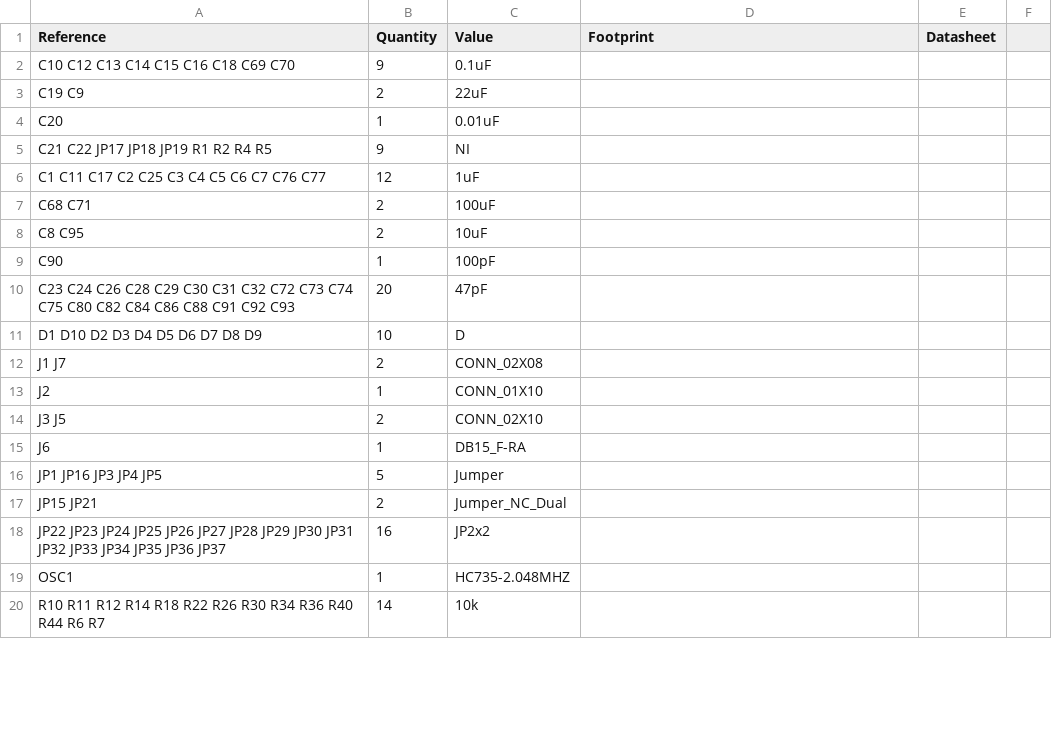
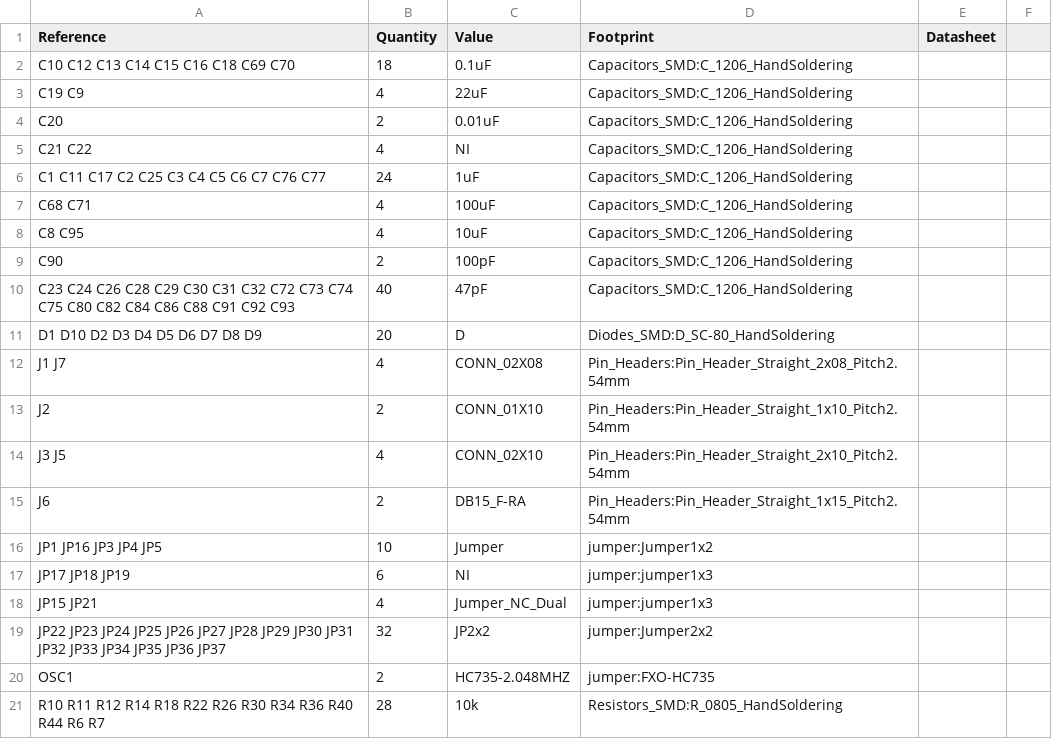
Before and after one commit to Shoo3/Seminar_Medizintechnik, a CSV file: Seminar_Med_Tech/Seminar_Med_Tech.csv, drawn as a sheet; only a part is shown; the diff covers the shown part only.

Commit message:
order list

```diff
--- a/Seminar_Med_Tech/Seminar_Med_Tech.csv
+++ b/Seminar_Med_Tech/Seminar_Med_Tech.csv
@@ -2,19 +2,20 @@ Reference, Quantity, Value, Footprint, Datasheet
-C10 C12 C13 C14 C15 C16 C18 C69 C70 ,9,0.1uF,,
-C19 C9 ,2,22uF,,
-C20 ,1,0.01uF,,
-C21 C22 JP17 JP18 JP19 R1 R2 R4 R5 ,9,NI,,
-C1 C11 C17 C2 C25 C3 C4 C5 C6 C7 C76 C77 ,12,1uF,,
-C68 C71 ,2,100uF,,
-C8 C95 ,2,10uF,,
-C90 ,1,100pF,,
-C23 C24 C26 C28 C29 C30 C31 C32 C72 C73 C74 C75 C80 C82 C84 C86 C88 C91 C92 C93 ,20,47pF,,
-D1 D10 D2 D3 D4 D5 D6 D7 D8 D9 ,10,D,,
-J1 J7 ,2,CONN_02X08,,
-J2 ,1,CONN_01X10,,
-J3 J5 ,2,CONN_02X10,,
-J6 ,1,DB15_F-RA,,
-JP1 JP16 JP3 JP4 JP5 ,5,Jumper,,
-JP15 JP21 ,2,Jumper_NC_Dual,,
-JP22 JP23 JP24 JP25 JP26 JP27 JP28 JP29 JP30 JP31 JP32 JP33 JP34 JP35 JP36 JP37 ,16,JP2x2,,
-OSC1 ,1,HC735-2.048MHZ,,
-R10 R11 R12 R14 R18 R22 R26 R30 R34 R36 R40 R44 R6 R7 ,14,10k,,
+C10 C12 C13 C14 C15 C16 C18 C69 C70 ,18,0.1uF,Capacitors_SMD:C_1206_HandSoldering,,
+C19 C9 ,4,22uF,Capacitors_SMD:C_1206_HandSoldering,,
+C20 ,2,0.01uF,Capacitors_SMD:C_1206_HandSoldering,,
+C21 C22 ,4,NI,Capacitors_SMD:C_1206_HandSoldering,,
+C1 C11 C17 C2 C25 C3 C4 C5 C6 C7 C76 C77 ,24,1uF,Capacitors_SMD:C_1206_HandSoldering,,
+C68 C71 ,4,100uF,Capacitors_SMD:C_1206_HandSoldering,,
+C8 C95 ,4,10uF,Capacitors_SMD:C_1206_HandSoldering,,
+C90 ,2,100pF,Capacitors_SMD:C_1206_HandSoldering,,
+C23 C24 C26 C28 C29 C30 C31 C32 C72 C73 C74 C75 C80 C82 C84 C86 C88 C91 C92 C93 ,40,47pF,Capacitors_SMD:C_1206_HandSoldering,,
+D1 D10 D2 D3 D4 D5 D6 D7 D8 D9 ,20,D,Diodes_SMD:D_SC-80_HandSoldering,,
+J1 J7 ,4,CONN_02X08,Pin_Headers:Pin_Header_Straight_2x08_Pitch2.54mm,,
+J2 ,2,CONN_01X10,Pin_Headers:Pin_Header_Straight_1x10_Pitch2.54mm,,
+J3 J5 ,4,CONN_02X10,Pin_Headers:Pin_Header_Straight_2x10_Pitch2.54mm,,
+J6 ,2,DB15_F-RA,Pin_Headers:Pin_Header_Straight_1x15_Pitch2.54mm,,
+JP1 JP16 JP3 JP4 JP5 ,10,Jumper,jumper:Jumper1x2,,
+JP17 JP18 JP19 ,6,NI,jumper:jumper1x3,,
+JP15 JP21 ,4,Jumper_NC_Dual,jumper:jumper1x3,,
+JP22 JP23 JP24 JP25 JP26 JP27 JP28 JP29 JP30 JP31 JP32 JP33 JP34 JP35 JP36 JP37 ,32,JP2x2,jumper:Jumper2x2,,
+OSC1 ,2,HC735-2.048MHZ,jumper:FXO-HC735,,
+R10 R11 R12 R14 R18 R22 R26 R30 R34 R36 R40 R44 R6 R7 ,28,10k,Resistors_SMD:R_0805_HandSoldering,,
```
Also changed, not shown: 2 added rows and 13 edited cells elsewhere in this file, 3 other files.
